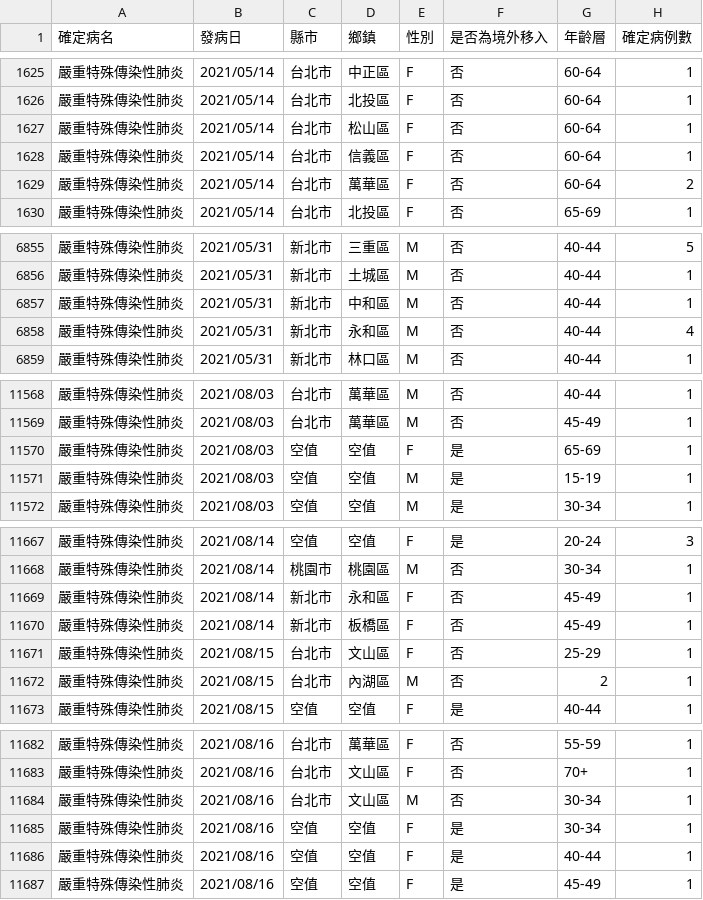
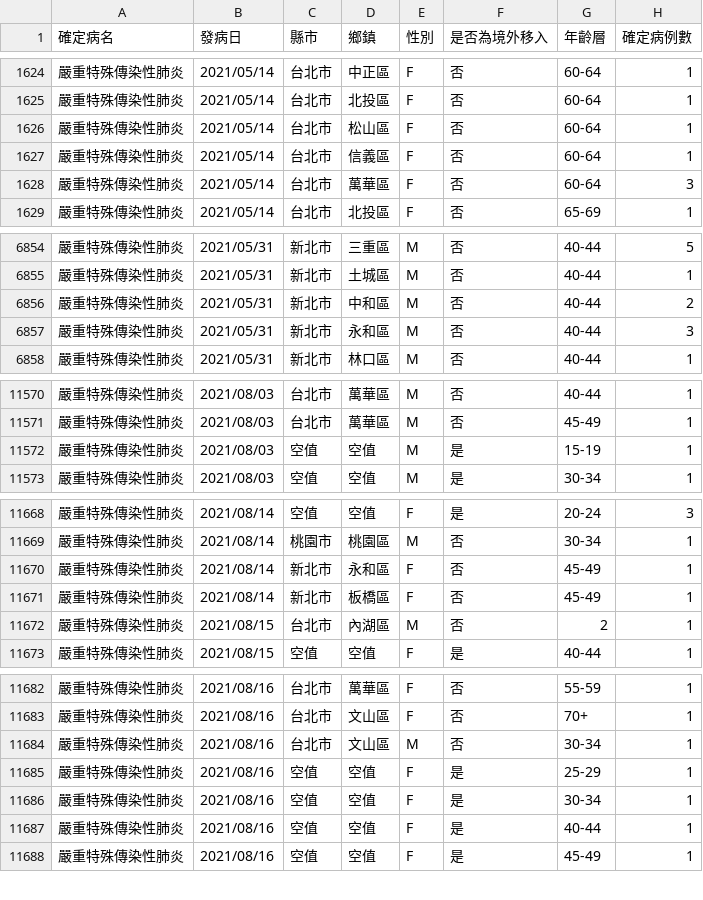
Before and after one commit to kiang/od.cdc.gov.tw, a CSV file: raw/od/Age_County_Gender_day_19Cov.csv, drawn as a sheet; only a part is shown, gaps mark what is left out; the diff covers the shown part only.

```diff
--- a/raw/od/Age_County_Gender_day_19Cov.csv
+++ b/raw/od/Age_County_Gender_day_19Cov.csv
@@ -1628,3 +1627,3 @@
 嚴重特殊傳染性肺炎,2021/05/14,台北市,信義區,F,否,60-64,1
-嚴重特殊傳染性肺炎,2021/05/14,台北市,萬華區,F,否,60-64,2
+嚴重特殊傳染性肺炎,2021/05/14,台北市,萬華區,F,否,60-64,3
 嚴重特殊傳染性肺炎,2021/05/14,台北市,北投區,F,否,65-69,1
@@ -6856,4 +6855,4 @@
 嚴重特殊傳染性肺炎,2021/05/31,新北市,土城區,M,否,40-44,1
-嚴重特殊傳染性肺炎,2021/05/31,新北市,中和區,M,否,40-44,1
-嚴重特殊傳染性肺炎,2021/05/31,新北市,永和區,M,否,40-44,4
+嚴重特殊傳染性肺炎,2021/05/31,新北市,中和區,M,否,40-44,2
+嚴重特殊傳染性肺炎,2021/05/31,新北市,永和區,M,否,40-44,3
 嚴重特殊傳染性肺炎,2021/05/31,新北市,林口區,M,否,40-44,1
@@ -11569,3 +11571,2 @@
 嚴重特殊傳染性肺炎,2021/08/03,台北市,萬華區,M,否,45-49,1
-嚴重特殊傳染性肺炎,2021/08/03,空值,空值,F,是,65-69,1
 嚴重特殊傳染性肺炎,2021/08/03,空值,空值,M,是,15-19,1
@@ -11670,3 +11671,2 @@
 嚴重特殊傳染性肺炎,2021/08/14,新北市,板橋區,F,否,45-49,1
-嚴重特殊傳染性肺炎,2021/08/15,台北市,文山區,F,否,25-29,1
 嚴重特殊傳染性肺炎,2021/08/15,台北市,內湖區,M,否,2,1
@@ -11684,2 +11684,3 @@
 嚴重特殊傳染性肺炎,2021/08/16,台北市,文山區,M,否,30-34,1
+嚴重特殊傳染性肺炎,2021/08/16,空值,空值,F,是,25-29,1
 嚴重特殊傳染性肺炎,2021/08/16,空值,空值,F,是,30-34,1
```
Also changed, not shown: 8 added rows, 1 removed row and 4 edited cells elsewhere in this file, raw/od/Day_Confirmation_Age_County_Gender_19CoV.csv, 7 other files.
